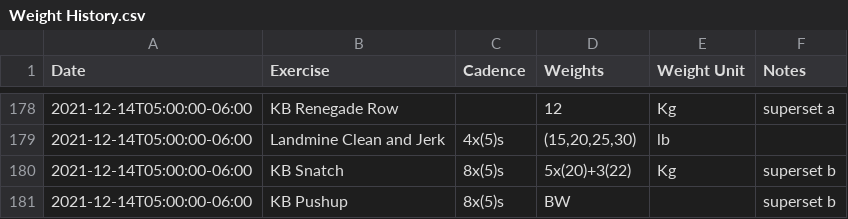
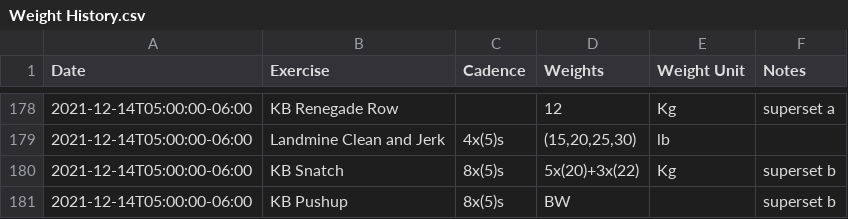
Before and after one commit to eskoviak/activity_playgroud, a CSV file: data/Weight History.csv, drawn as a sheet; only a part is shown, gaps mark what is left out.

Commit message:
fixed typo locally and globally

```diff
--- a/data/Weight History.csv
+++ b/data/Weight History.csv
@@ -179,3 +179,3 @@ Date,Exercise,Cadence,Weights,Weight Unit,Notes
 2021-12-14T05:00:00-06:00,Landmine Clean and Jerk,4x(5)s,"(15,20,25,30)",lb,
-2021-12-14T05:00:00-06:00,KB Snatch,8x(5)s,5x(20)+3(22),Kg,superset b
+2021-12-14T05:00:00-06:00,KB Snatch,8x(5)s,5x(20)+3x(22),Kg,superset b
 2021-12-14T05:00:00-06:00,KB Pushup,8x(5)s,BW,,superset b
```
